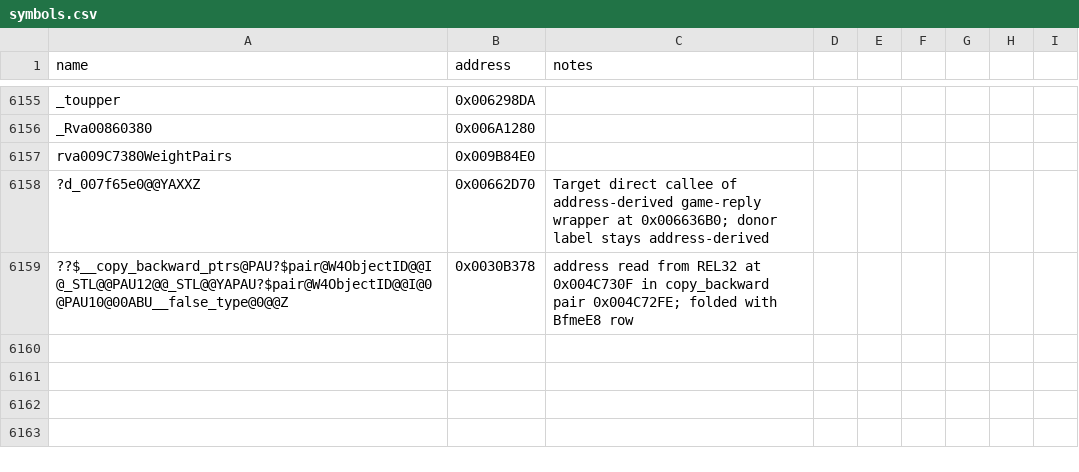
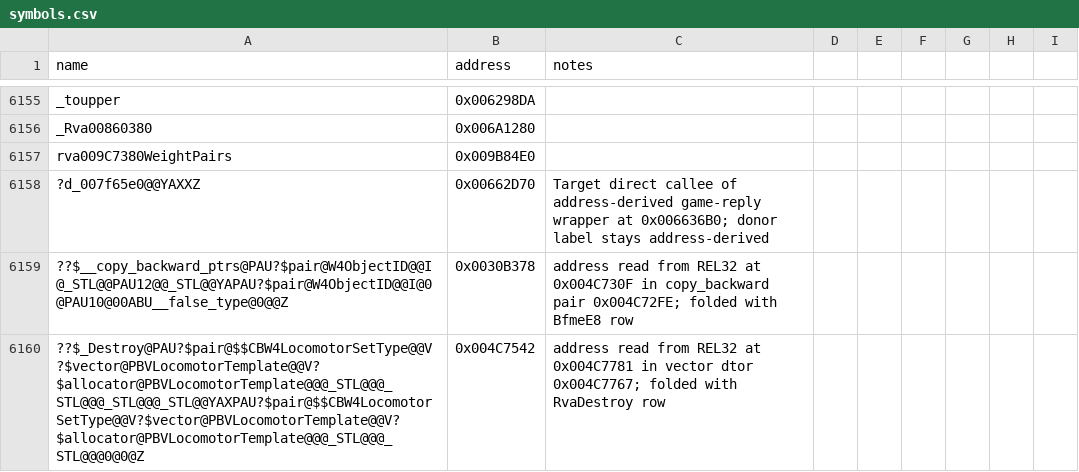
Before and after one commit to Cortys/Open-BFME-2, a CSV file: reverse/symbols.csv, drawn as a sheet; only a part is shown, gaps mark what is left out.

Commit message:
Recover vector LocoPair dtor 63B @0x004C7767 via STL explicit dtor

```diff
--- a/reverse/symbols.csv
+++ b/reverse/symbols.csv
@@ -6159 +6159,2 @@ rva009C7380WeightPairs,0x009B84E0
 ??$__copy_backward_ptrs@PAU?$pair@W4ObjectID@@I@_STL@@PAU12@@_STL@@YAPAU?$pair@W4ObjectID@@I@0@PAU10@00ABU__false_type@0@@Z,0x0030B378,address read from REL32 at 0x004C730F in copy_backward pair 0x004C72FE; folded with BfmeE8 row
+??$_Destroy@PAU?$pair@$$CBW4LocomotorSetType@@V?$vector@PBVLocomotorTemplate@@V?$allocator@PBVLocomotorTemplate@@@_STL@@@_STL@@@_STL@@@_STL@@YAXPAU?$pair@$$CBW4LocomotorSetType@@V?$vector@PBVLocomotorTemplate@@V?$allocator@PBVLocomotorTemplate@@@_STL@@@_STL@@@0@0@Z,0x004C7542,address read from REL32 at 0x004C7781 in vector dtor 0x004C7767; folded with RvaDestroy row
```
Also changed, not shown: 2 other files.
